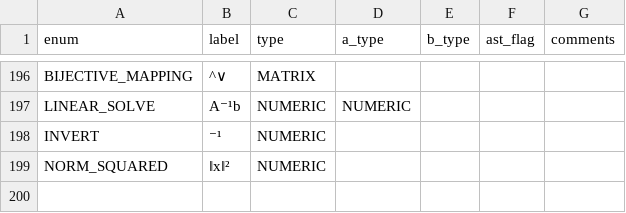
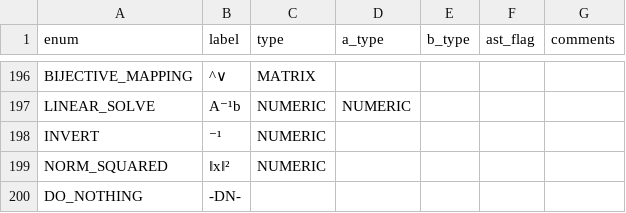
Before and after one commit to JohnDTill/Forscape, a CSV file: meta/parse_nodes.csv, drawn as a sheet; only a part is shown, gaps mark what is left out.

```diff
--- a/meta/parse_nodes.csv
+++ b/meta/parse_nodes.csv
@@ -199 +199,2 @@ INVERT,⁻¹,NUMERIC,,,,
 NORM_SQUARED,‖x‖²,NUMERIC,,,,
+DO_NOTHING,-DN-,,,,,
```
Also changed, not shown: 4 other files.
